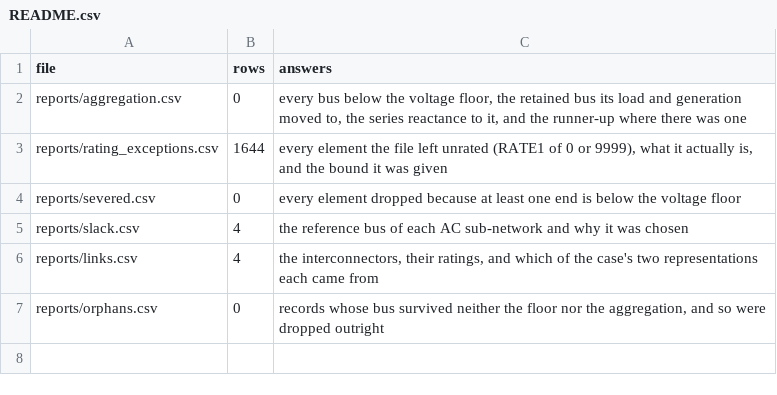
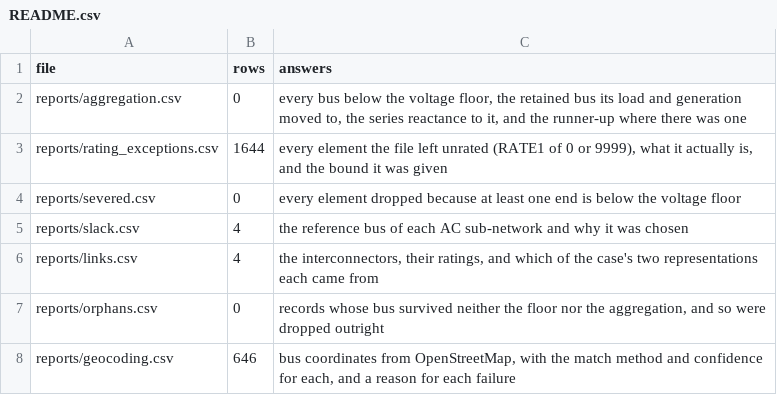
Before and after one commit to farrencc/dist_net_finder, a CSV file: data/pypsa/TYTFS2024_SV2033_V35_full/reports/README.csv, drawn as a sheet; the diff names each change by its address in the sheet, - before the commit and + after, or states it on an @@ line.

```diff
--- a/data/pypsa/TYTFS2024_SV2033_V35_full/reports/README.csv
+++ b/data/pypsa/TYTFS2024_SV2033_V35_full/reports/README.csv
+row 8: reports/geocoding.csv | 646 | bus coordinates from OpenStreetMap, with the match method and confidence for each, and a reason for each failure
```
Also changed, not shown: data/pypsa/TYTFS2024_SV2024_V35_full/reports/README.csv, data/pypsa/TYTFS2024_SV2024_V35_transmission/reports/README.csv, 41 other files.
